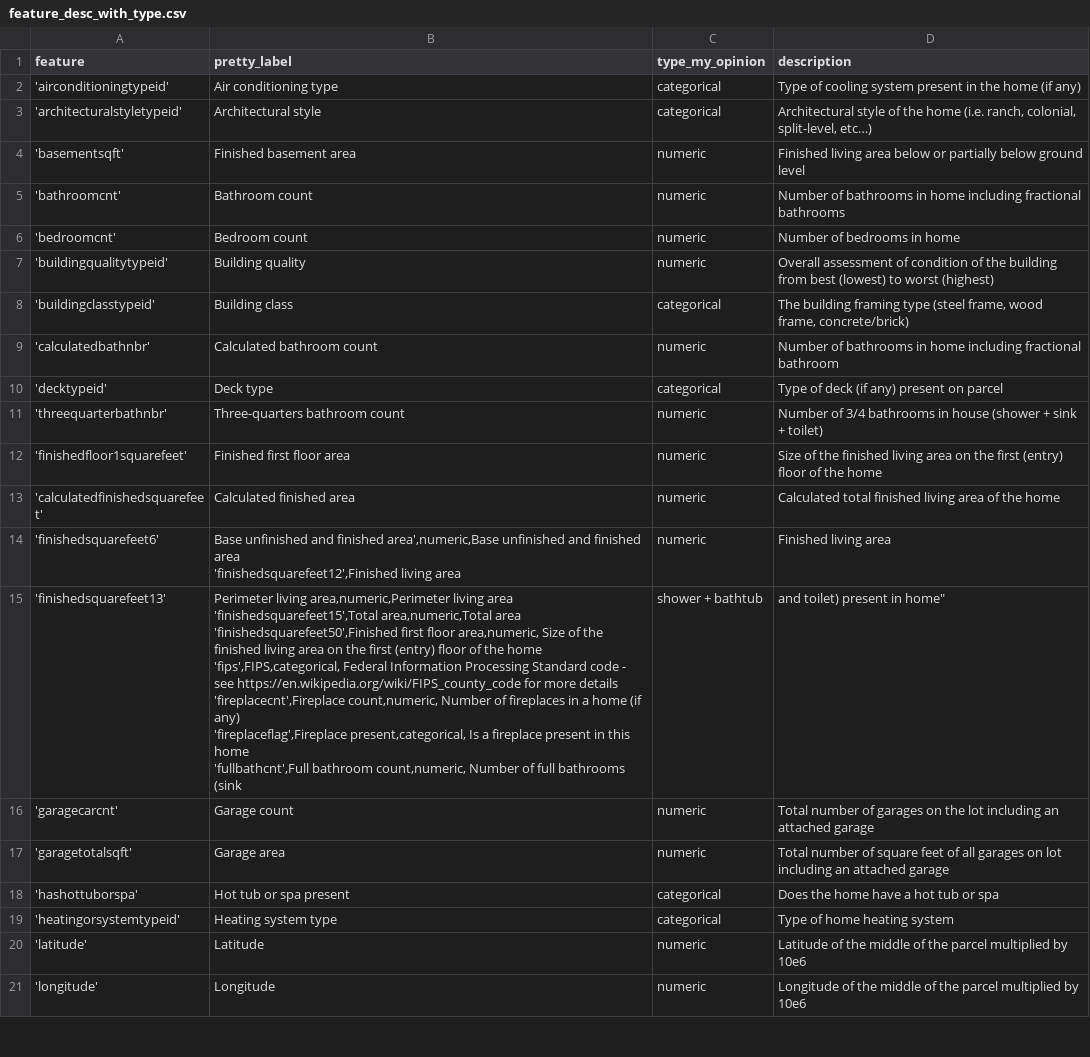
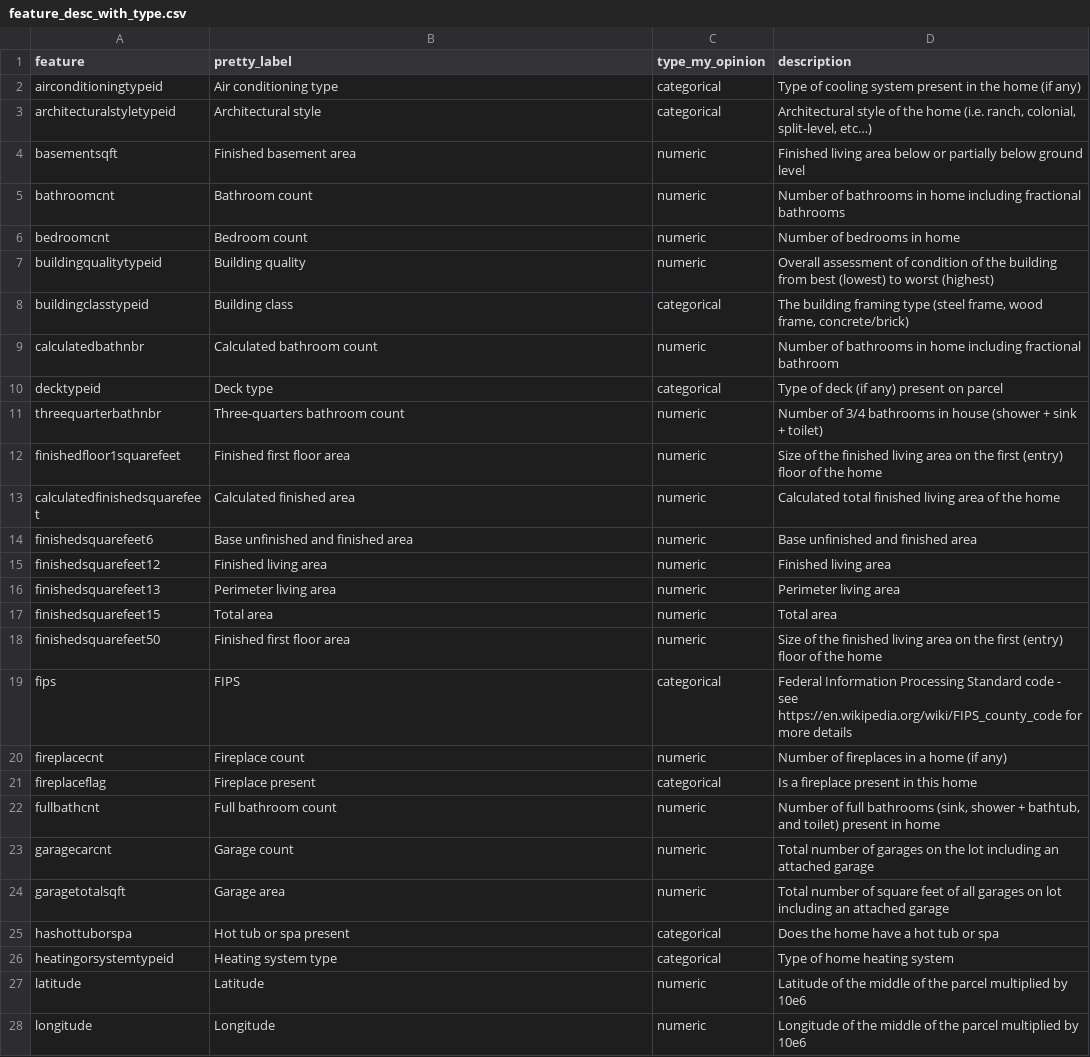
Before and after one commit to dagrawa2/zillow_prize, a CSV file: feature_desc_with_type.csv, drawn as a sheet; only a part is shown; the diff covers the shown part only.

```diff
--- a/feature_desc_with_type.csv
+++ b/feature_desc_with_type.csv
@@ -1,28 +1,28 @@
 feature,pretty_label,type_my_opinion,description
-'airconditioningtypeid',Air conditioning type,categorical, Type of cooling system present in the home (if any)
-'architecturalstyletypeid',Architectural style,categorical," Architectural style of the home (i.e. ranch, colonial, split-level, etc…)"
-'basementsqft',Finished basement area,numeric, Finished living area below or partially below ground level
-'bathroomcnt',Bathroom count,numeric, Number of bathrooms in home including fractional bathrooms
-'bedroomcnt',Bedroom count,numeric, Number of bedrooms in home
-'buildingqualitytypeid',Building quality,numeric, Overall assessment of condition of the building from best (lowest) to worst (highest)
-'buildingclasstypeid',Building class,categorical,"The building framing type (steel frame, wood frame, concrete/brick) "
-'calculatedbathnbr',Calculated bathroom count,numeric, Number of bathrooms in home including fractional bathroom
-'decktypeid',Deck type,categorical,Type of deck (if any) present on parcel
-'threequarterbathnbr',Three-quarters bathroom count,numeric, Number of 3/4 bathrooms in house (shower + sink + toilet)
-'finishedfloor1squarefeet',Finished first floor area,numeric, Size of the finished living area on the first (entry) floor of the home
-'calculatedfinishedsquarefeet',Calculated finished area,numeric, Calculated total finished living area of the home
-'finishedsquarefeet6',"Base unfinished and finished area',numeric,Base unfinished and finished area
-'finishedsquarefeet12',"Finished living area,numeric,Finished living area
-'finishedsquarefeet13',"Perimeter living area,numeric,Perimeter  living area
-'finishedsquarefeet15',Total area,numeric,Total area
-'finishedsquarefeet50',Finished first floor area,numeric, Size of the finished living area on the first (entry) floor of the home
-'fips',FIPS,categorical, Federal Information Processing Standard code -  see https://en.wikipedia.org/wiki/FIPS_county_code for more details
-'fireplacecnt',Fireplace count,numeric, Number of fireplaces in a home (if any)
-'fireplaceflag',Fireplace present,categorical, Is a fireplace present in this home
-'fullbathcnt',Full bathroom count,numeric," Number of full bathrooms (sink, shower + bathtub, and toilet) present in home"
-'garagecarcnt',Garage count,numeric, Total number of garages on the lot including an attached garage
-'garagetotalsqft',Garage area,numeric, Total number of square feet of all garages on lot including an attached garage
-'hashottuborspa',Hot tub or spa present,categorical, Does the home have a hot tub or spa
-'heatingorsystemtypeid',Heating system type,categorical, Type of home heating system
-'latitude',Latitude,numeric, Latitude of the middle of the parcel multiplied by 10e6
-'longitude',Longitude,numeric, Longitude of the middle of the parcel multiplied by 10e6
+airconditioningtypeid,Air conditioning type,categorical, Type of cooling system present in the home (if any)
+architecturalstyletypeid,Architectural style,categorical," Architectural style of the home (i.e. ranch, colonial, split-level, etc…)"
+basementsqft,Finished basement area,numeric, Finished living area below or partially below ground level
+bathroomcnt,Bathroom count,numeric, Number of bathrooms in home including fractional bathrooms
+bedroomcnt,Bedroom count,numeric, Number of bedrooms in home
+buildingqualitytypeid,Building quality,numeric, Overall assessment of condition of the building from best (lowest) to worst (highest)
+buildingclasstypeid,Building class,categorical,"The building framing type (steel frame, wood frame, concrete/brick) "
+calculatedbathnbr,Calculated bathroom count,numeric, Number of bathrooms in home including fractional bathroom
+decktypeid,Deck type,categorical,Type of deck (if any) present on parcel
+threequarterbathnbr,Three-quarters bathroom count,numeric, Number of 3/4 bathrooms in house (shower + sink + toilet)
+finishedfloor1squarefeet,Finished first floor area,numeric, Size of the finished living area on the first (entry) floor of the home
+calculatedfinishedsquarefeet,Calculated finished area,numeric, Calculated total finished living area of the home
+finishedsquarefeet6,Base unfinished and finished area,numeric,Base unfinished and finished area
+finishedsquarefeet12,Finished living area,numeric,Finished living area
+finishedsquarefeet13,Perimeter living area,numeric,Perimeter  living area
+finishedsquarefeet15,Total area,numeric,Total area
+finishedsquarefeet50,Finished first floor area,numeric, Size of the finished living area on the first (entry) floor of the home
+fips,FIPS,categorical, Federal Information Processing Standard code -  see https://en.wikipedia.org/wiki/FIPS_county_code for more details
+fireplacecnt,Fireplace count,numeric, Number of fireplaces in a home (if any)
+fireplaceflag,Fireplace present,categorical, Is a fireplace present in this home
+fullbathcnt,Full bathroom count,numeric," Number of full bathrooms (sink, shower + bathtub, and toilet) present in home"
+garagecarcnt,Garage count,numeric, Total number of garages on the lot including an attached garage
+garagetotalsqft,Garage area,numeric, Total number of square feet of all garages on lot including an attached garage
+hashottuborspa,Hot tub or spa present,categorical, Does the home have a hot tub or spa
+heatingorsystemtypeid,Heating system type,categorical, Type of home heating system
+latitude,Latitude,numeric, Latitude of the middle of the parcel multiplied by 10e6
+longitude,Longitude,numeric, Longitude of the middle of the parcel multiplied by 10e6
```
Also changed, not shown: 33 edited cells elsewhere in this file, 5 other files.
